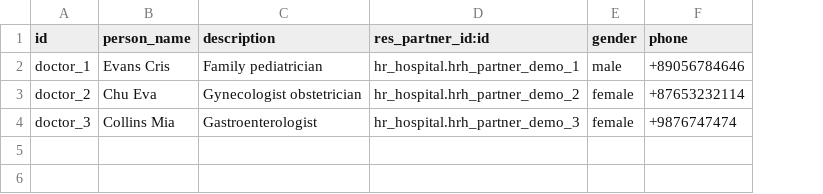
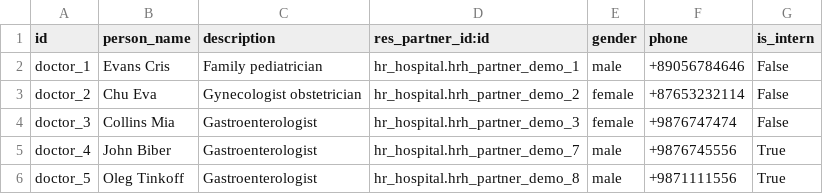
Before and after one commit to sergii-mozolevskyi/hr_hospital, a CSV file: demo/hr.hospital.doctor.csv, drawn as a sheet; the diff names each change by its address in the sheet, - before the commit and + after, or states it on an @@ line.

```diff
--- a/demo/hr.hospital.doctor.csv
+++ b/demo/hr.hospital.doctor.csv
+column G (is_intern), rows 2-4: all False
+row 5: doctor_4 | John Biber | Gastroenterologist | hr_hospital.hrh_partner_demo_7 | male | +9876745556 | True
+row 6: doctor_5 | Oleg Tinkoff | Gastroenterologist | hr_hospital.hrh_partner_demo_8 | male | +9871111556 | True
```
Also changed, not shown: 16 other files.
